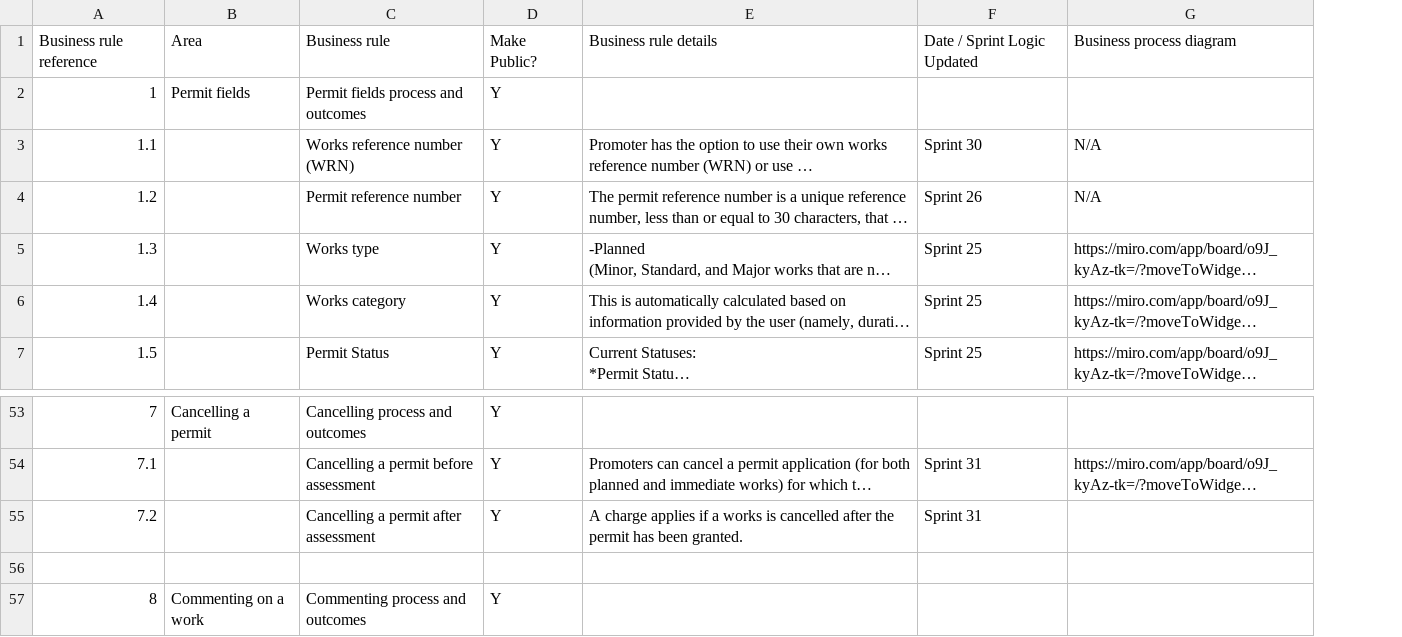
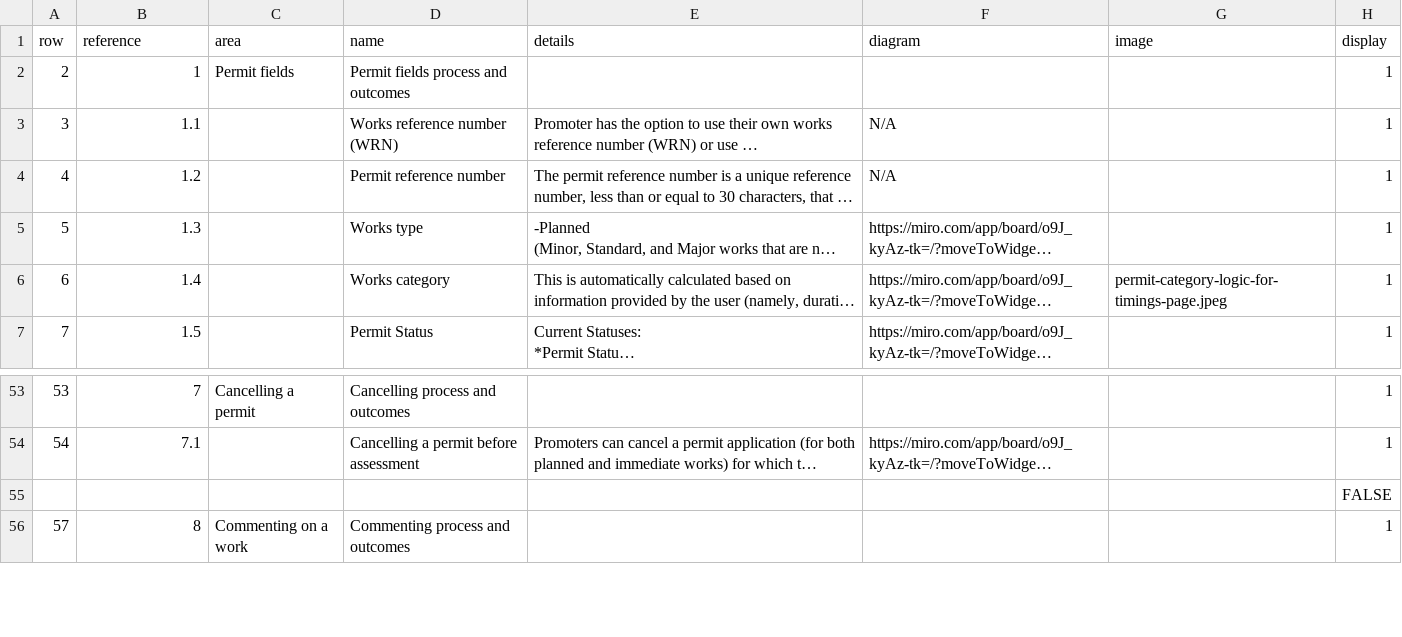
Before and after one commit to jgraham0325/land-register-api-docs, a CSV file: docs/_data/rules.csv, drawn as a sheet; only a part is shown, gaps mark what is left out; long unchanged cells end in …; removed rows and columns are numbered as before the commit, all else as after; the diff covers the shown part only; the diff names each change by its address in the sheet, - before the commit and + after, or states it on an @@ line.

Commit message:
Add files via upload
Adding correct file

```diff
--- a/docs/_data/rules.csv
+++ b/docs/_data/rules.csv
+column A, rows 2-7: 2 | 3 | 4 | 5 | 6 | 7; rows 53-56: 53 | 54 |  | 57
-column D, rows 2-7: all Y; rows 53-54: Y | Y; row 57: Y
-column F, rows 3-7: Sprint 30 | Sprint 26 | Sprint 25 | Sprint 25 | Sprint 25; row 54: Sprint 31
+column G, row 6: permit-category-logic-for-timings-page.jpeg
+column H, rows 2-7: all 1; rows 53-56: 1 | 1 | FALSE | 1
-row 1: Business rule reference | Area | Business rule | Make Public? | Business rule details | Date / Sprint Logic Updated | Business process diagram
+row 1: row | reference | area | name | details | diagram | image | display
-row 55: 7.2 |  | Cancelling a permit after assessment | Y | A charge applies if a works is cancelled after the permit has been granted. | Sprint 31
```
Also changed, not shown: 19 edited cells elsewhere in this file.
